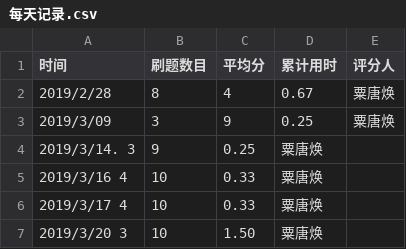
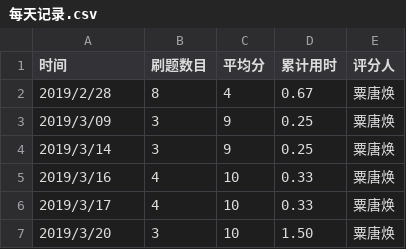
Before and after one commit to NIEGUOAN/C_language_practice, a CSV file: daily/每天记录.csv, drawn as a sheet; removed rows and columns are numbered as before the commit, all else as after; the diff names each change by its address in the sheet, - before the commit and + after, or states it on an @@ line.

Commit message:
Update 每天记录.csv

```diff
--- a/daily/每天记录.csv
+++ b/daily/每天记录.csv
-row 4: 2019/3/14. 3 | 9 | 0.25 | 粟唐焕
-row 5: 2019/3/16 4 | 10 | 0.33 | 粟唐焕
-row 6: 2019/3/17 4 | 10 | 0.33 | 粟唐焕
-row 7: 2019/3/20 3 | 10 | 1.50 | 粟唐焕
+row 4: 2019/3/14 | 3 | 9 | 0.25 | 粟唐焕
+row 5: 2019/3/16 | 4 | 10 | 0.33 | 粟唐焕
+row 6: 2019/3/17 | 4 | 10 | 0.33 | 粟唐焕
+row 7: 2019/3/20 | 3 | 10 | 1.50 | 粟唐焕
```
